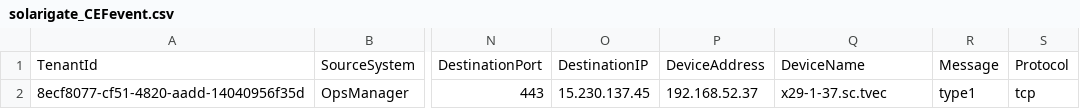
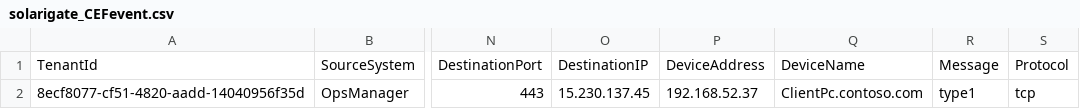
Before and after one commit to javiersoriano/sentinel-training, a CSV file: Artifacts/Telemetry/solarigate_CEFevent.csv, drawn as a sheet; only a part is shown, gaps mark what is left out; the diff names each change by its address in the sheet, - before the commit and + after, or states it on an @@ line.

```diff
--- a/Artifacts/Telemetry/solarigate_CEFevent.csv
+++ b/Artifacts/Telemetry/solarigate_CEFevent.csv
-Q2: x29-1-37.sc.tvec
+Q2: ClientPc.contoso.com
```
Also changed, not shown: 2 other files.
